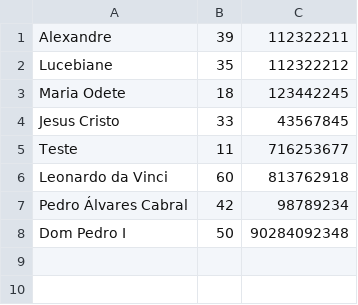
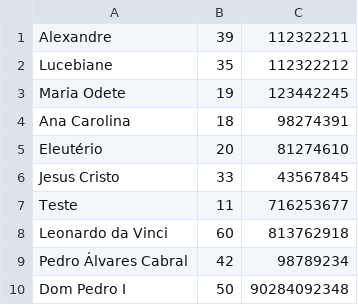
Before and after one commit to alexandreesl/livro-akka-streams, a CSV file: capitulo_6/input_dir/test.csv, drawn as a sheet; the diff names each change by its address in the sheet, - before the commit and + after, or states it on an @@ line.

Commit message:
desenvolvendo o capitulo 6

```diff
--- a/capitulo_6/input_dir/test.csv
+++ b/capitulo_6/input_dir/test.csv
-B3: 18
+B3: 19
+row 4: Ana Carolina | 18 | 98274391
+row 5: Eleutério | 20 | 81274610
```
Also changed, not shown: 8 other files.
